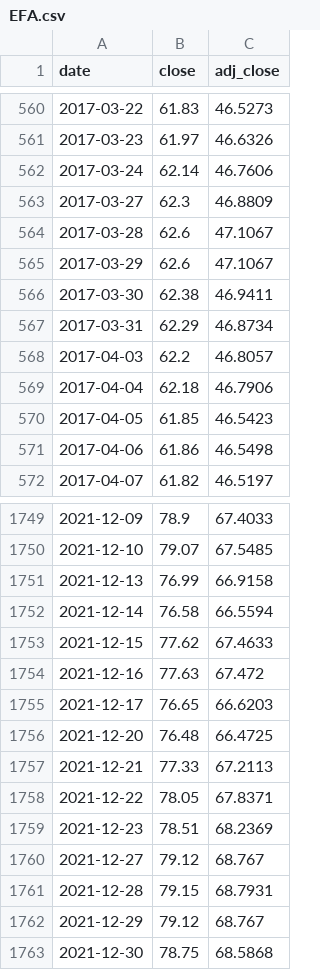
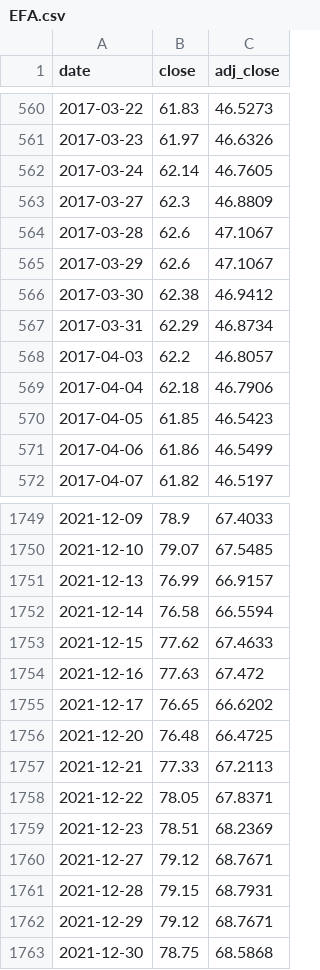
Before and after one commit to psyscope/etf-price-feed., a CSV file: data/EFA.csv, drawn as a sheet; only a part is shown, gaps mark what is left out; the diff covers the shown part only.

```diff
--- a/data/EFA.csv
+++ b/data/EFA.csv
@@ -561,3 +561,3 @@ date,close,adj_close
 2017-03-23,61.97,46.6326
-2017-03-24,62.14,46.7606
+2017-03-24,62.14,46.7605
 2017-03-27,62.3,46.8809
@@ -565,3 +565,3 @@ date,close,adj_close
 2017-03-29,62.6,47.1067
-2017-03-30,62.38,46.9411
+2017-03-30,62.38,46.9412
 2017-03-31,62.29,46.8734
@@ -570,3 +570,3 @@ date,close,adj_close
 2017-04-05,61.85,46.5423
-2017-04-06,61.86,46.5498
+2017-04-06,61.86,46.5499
 2017-04-07,61.82,46.5197
@@ -1750,3 +1750,3 @@ date,close,adj_close
 2021-12-10,79.07,67.5485
-2021-12-13,76.99,66.9158
+2021-12-13,76.99,66.9157
 2021-12-14,76.58,66.5594
@@ -1754,3 +1754,3 @@ date,close,adj_close
 2021-12-16,77.63,67.472
-2021-12-17,76.65,66.6203
+2021-12-17,76.65,66.6202
 2021-12-20,76.48,66.4725
@@ -1759,5 +1759,5 @@ date,close,adj_close
 2021-12-23,78.51,68.2369
-2021-12-27,79.12,68.767
+2021-12-27,79.12,68.7671
 2021-12-28,79.15,68.7931
-2021-12-29,79.12,68.767
+2021-12-29,79.12,68.7671
 2021-12-30,78.75,68.5868
```
Also changed, not shown: 120 edited cells elsewhere in this file, data/DBC.csv, data/IEF.csv, 3 other files.
